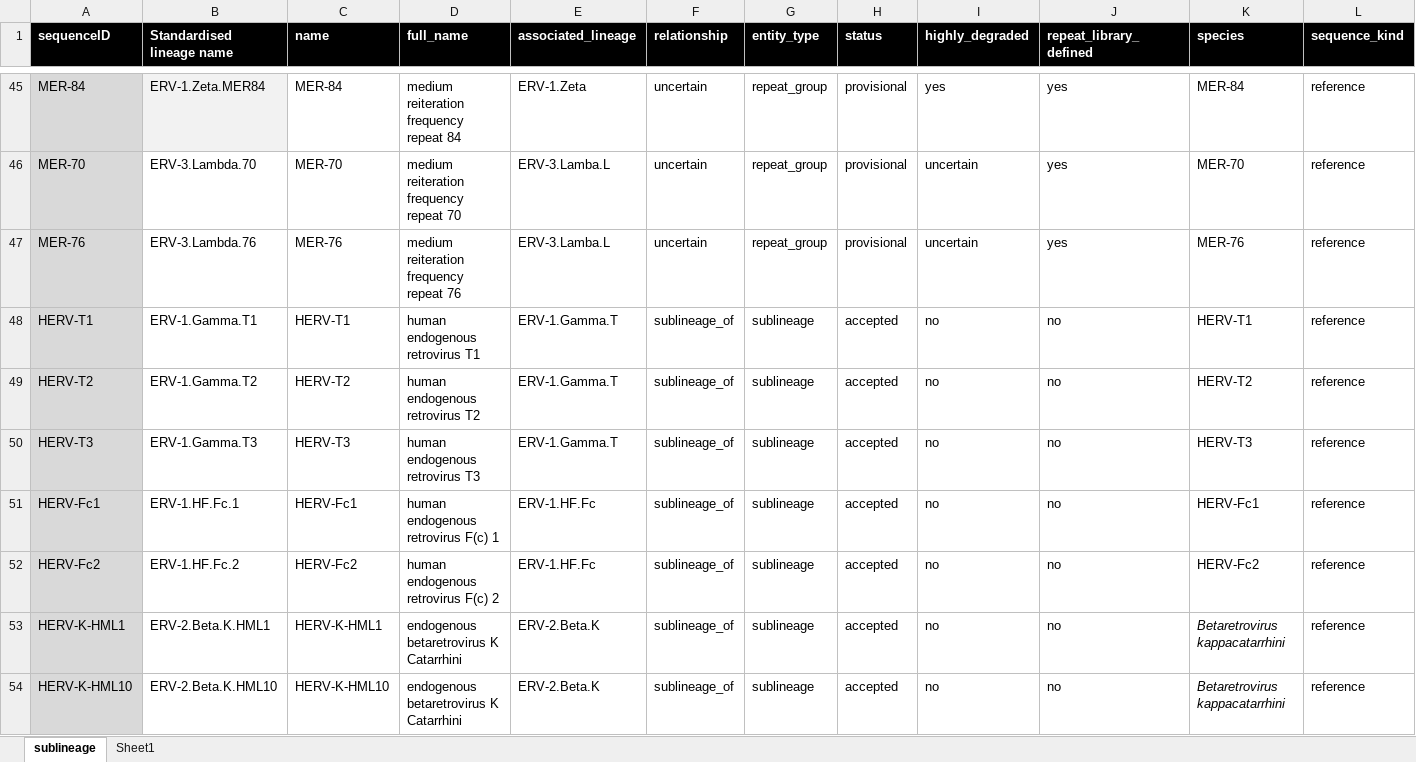
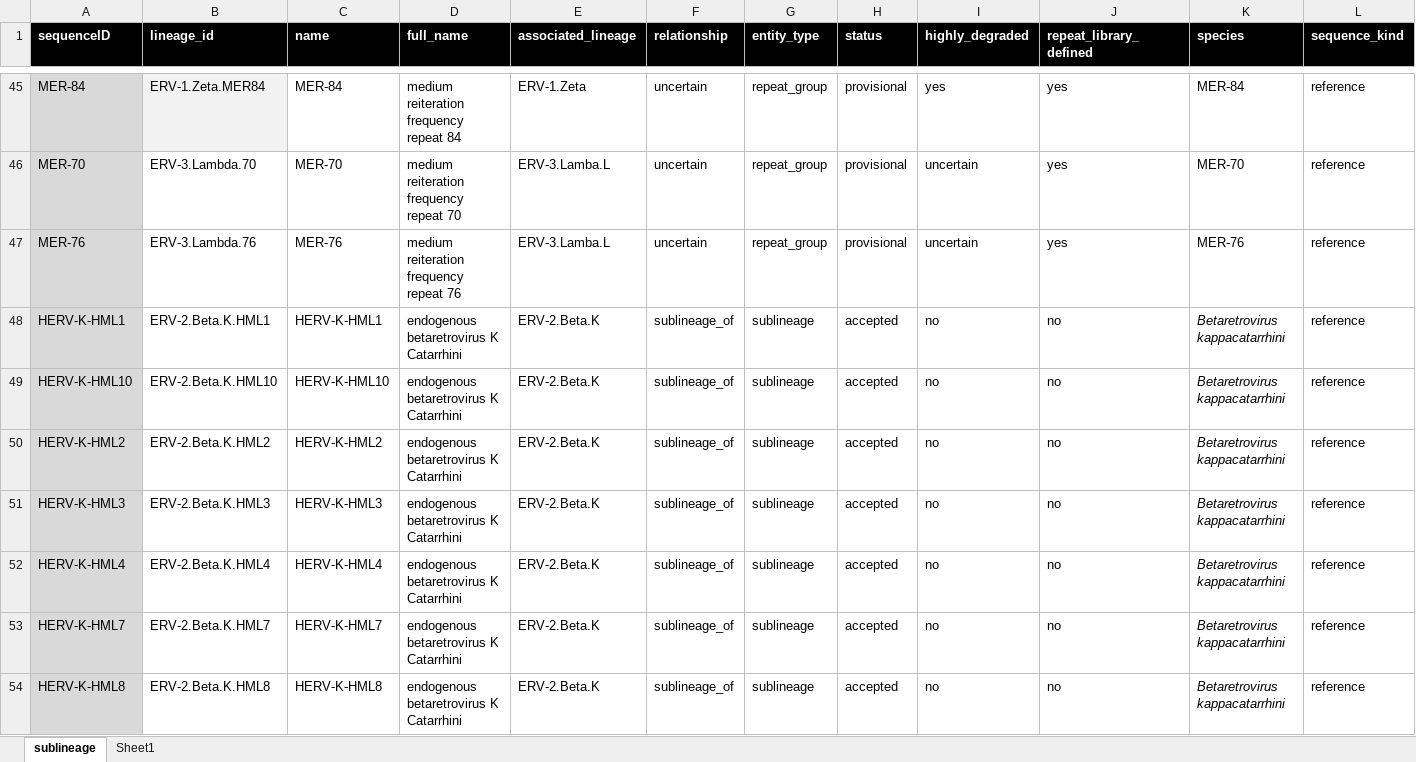
Before and after one commit to giffordlabcvr/ERVdb-HomoSapiens, an Excel workbook: tabular/reference/herv_sublineage_data.xlsx, sheet sublineage, drawn as a sheet; only a part is shown, gaps mark what is left out; the shorter side is filled out with more unchanged rows; values as stored, in another font and other column widths than the file's, no borders; conditional formats not drawn; rows hold the shown columns only; the diff names each change by its address in the sheet, - before the commit and + after, or states it on an @@ line.

```diff
--- a/tabular/reference/herv_sublineage_data.xlsx (sheet sublineage)
+++ b/tabular/reference/herv_sublineage_data.xlsx (sheet sublineage)
-B1: Standardised lineage name
+B1: lineage_id
-row 48: HERV-T1 | ERV-1.Gamma.T1 | HERV-T1 | human endogenous retrovirus T1 | ERV-1.Gamma.T | sublineage_of | sublineage | accepted | no | no | HERV-T1 | reference
-row 49: HERV-T2 | ERV-1.Gamma.T2 | HERV-T2 | human endogenous retrovirus T2 | ERV-1.Gamma.T | sublineage_of | sublineage | accepted | no | no | HERV-T2 | reference
-row 50: HERV-T3 | ERV-1.Gamma.T3 | HERV-T3 | human endogenous retrovirus T3 | ERV-1.Gamma.T | sublineage_of | sublineage | accepted | no | no | HERV-T3 | reference
-row 51: HERV-Fc1 | ERV-1.HF.Fc.1 | HERV-Fc1 | human endogenous retrovirus F(c) 1 | ERV-1.HF.Fc | sublineage_of | sublineage | accepted | no | no | HERV-Fc1 | reference
-row 52: HERV-Fc2 | ERV-1.HF.Fc.2 | HERV-Fc2 | human endogenous retrovirus F(c) 2 | ERV-1.HF.Fc | sublineage_of | sublineage | accepted | no | no | HERV-Fc2 | reference
```
Also changed, not shown: sheet Sheet1, tabular/reference/herv_sublineage_ltr_data_all.xlsx, 50 other files.
